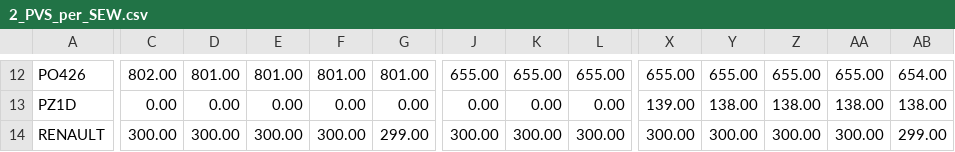
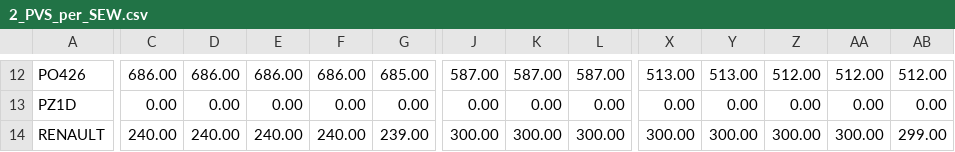
Before and after one commit to qaaph-zyld/Daily_Production_IT, a CSV file: PVS/Planned/Day/2_PVS_per_SEW.csv, drawn as a sheet; only a part is shown, gaps mark what is left out; the diff covers the shown part only; the diff names each change by its address in the sheet, - before the commit and + after, or states it on an @@ line.

```diff
--- a/PVS/Planned/Day/2_PVS_per_SEW.csv
+++ b/PVS/Planned/Day/2_PVS_per_SEW.csv
-C12: 802.00
+C12: 686.00
-D12: 801.00
+D12: 686.00
-E12: 801.00
+E12: 686.00
-F12: 801.00
+F12: 686.00
-G12: 801.00
+G12: 685.00
-J12: 655.00
+J12: 587.00
-K12: 655.00
+K12: 587.00
-L12: 655.00
+L12: 587.00
-X12: 655.00
+X12: 513.00
-Y12: 655.00
+Y12: 513.00
-Z12: 655.00
+Z12: 512.00
-AA12: 655.00
+AA12: 512.00
-AB12: 654.00
+AB12: 512.00
-X13: 139.00
+X13: 0.00
-Y13: 138.00
+Y13: 0.00
-Z13: 138.00
+Z13: 0.00
-AA13: 138.00
+AA13: 0.00
-AB13: 138.00
+AB13: 0.00
-C14: 300.00
+C14: 240.00
-D14: 300.00
+D14: 240.00
-E14: 300.00
+E14: 240.00
-F14: 300.00
+F14: 240.00
-G14: 299.00
+G14: 239.00
```
Also changed, not shown: 132 edited cells elsewhere in this file, PVS/Debug/LTP_ref_extract.csv, PVS/Planned/Day/1_PVS_per_Project.csv, 10 other files.
